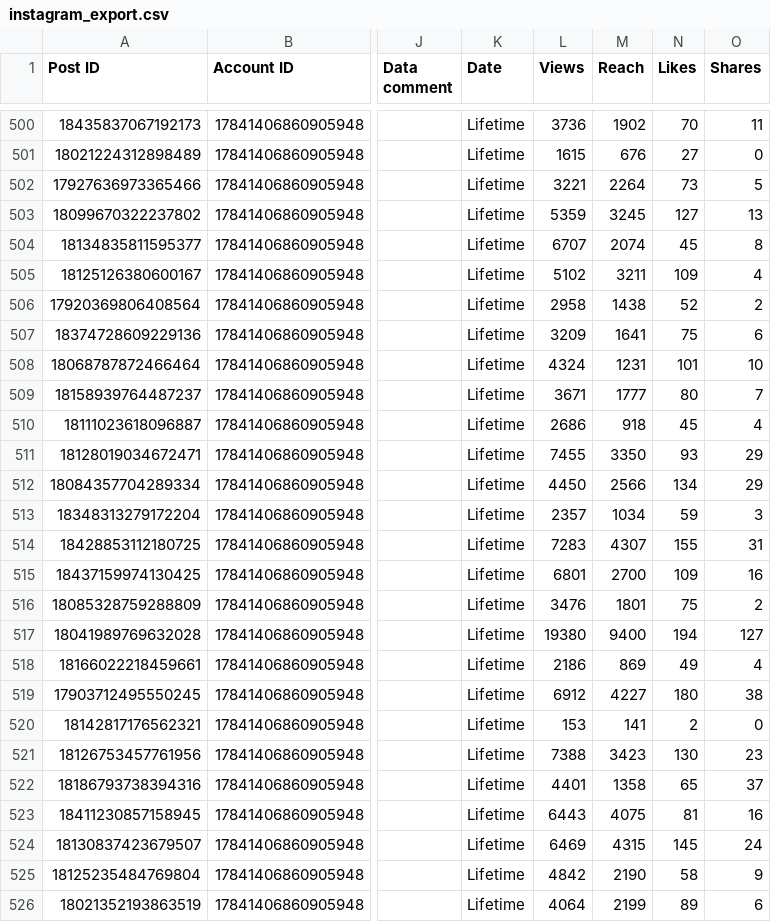
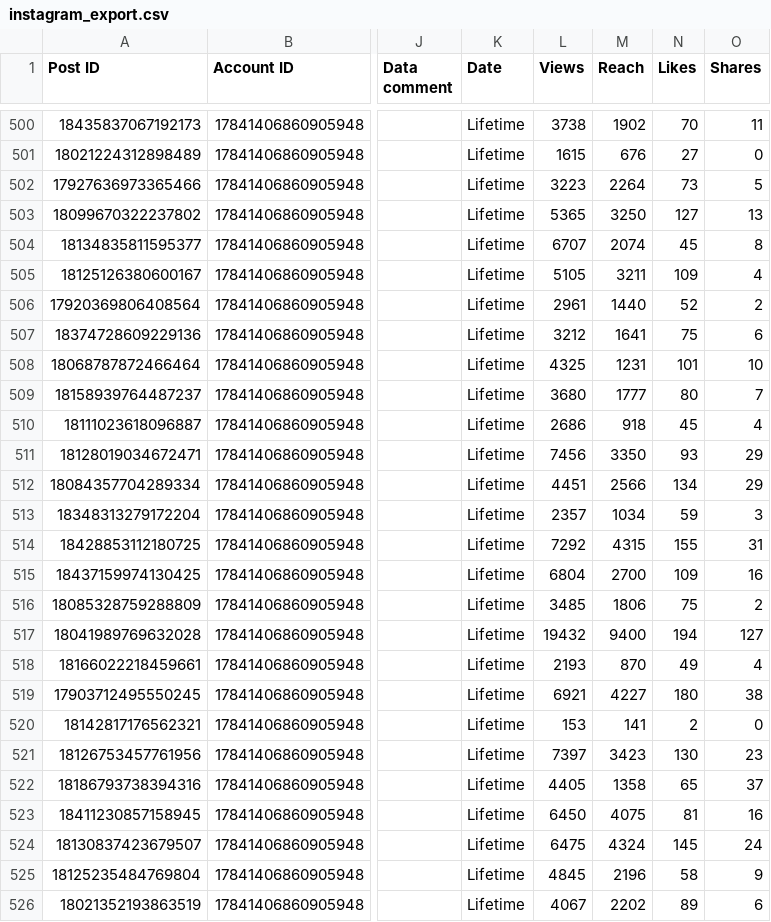
Before and after one commit to Claudiae09/init-instagram-pipeline, a CSV file: csv/instagram_export.csv, drawn as a sheet; only a part is shown, gaps mark what is left out; the diff covers the shown part only; the diff names each change by its address in the sheet, - before the commit and + after, or states it on an @@ line.

```diff
--- a/csv/instagram_export.csv
+++ b/csv/instagram_export.csv
-L500 (Views): 3736
+L500 (Views): 3738
-L502 (Views): 3221
+L502 (Views): 3223
-L503 (Views): 5359
+L503 (Views): 5365
-M503 (Reach): 3245
+M503 (Reach): 3250
-L505 (Views): 5102
+L505 (Views): 5105
-L506 (Views): 2958
+L506 (Views): 2961
-M506 (Reach): 1438
+M506 (Reach): 1440
-L507 (Views): 3209
+L507 (Views): 3212
-L508 (Views): 4324
+L508 (Views): 4325
-L509 (Views): 3671
+L509 (Views): 3680
-L511 (Views): 7455
+L511 (Views): 7456
-L512 (Views): 4450
+L512 (Views): 4451
-L514 (Views): 7283
+L514 (Views): 7292
-M514 (Reach): 4307
+M514 (Reach): 4315
-L515 (Views): 6801
+L515 (Views): 6804
-L516 (Views): 3476
+L516 (Views): 3485
-M516 (Reach): 1801
+M516 (Reach): 1806
-L517 (Views): 19380
+L517 (Views): 19432
-L518 (Views): 2186
+L518 (Views): 2193
-M518 (Reach): 869
+M518 (Reach): 870
-L519 (Views): 6912
+L519 (Views): 6921
-L521 (Views): 7388
+L521 (Views): 7397
-L522 (Views): 4401
+L522 (Views): 4405
-L523 (Views): 6443
+L523 (Views): 6450
-L524 (Views): 6469
+L524 (Views): 6475
-M524 (Reach): 4315
+M524 (Reach): 4324
-L525 (Views): 4842
+L525 (Views): 4845
-M525 (Reach): 2190
+M525 (Reach): 2196
-L526 (Views): 4064
+L526 (Views): 4067
-M526 (Reach): 2199
+M526 (Reach): 2202
```
Also changed, not shown: 1 added row and 121 edited cells elsewhere in this file, csv/account_insights.csv, csv/audience_demographics.csv, 3 other files.
